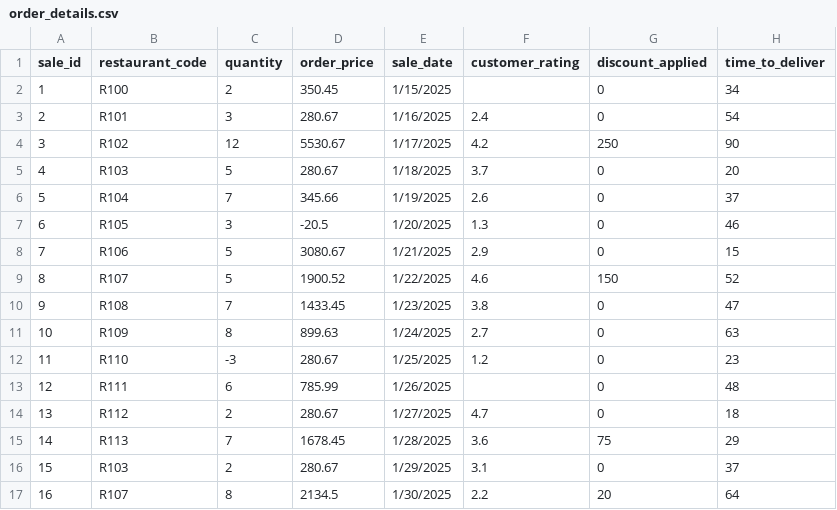
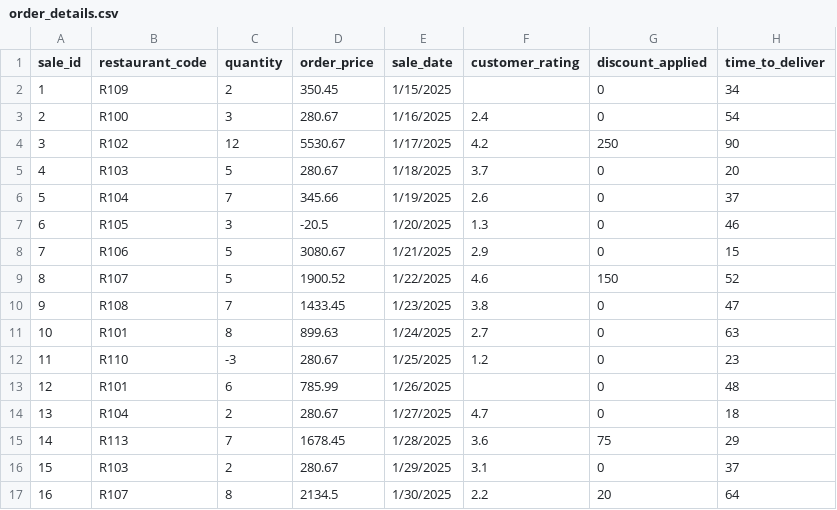
Before and after one commit to ymhosman/Python_ETL_Pipeline, a CSV file: data_input/order_details.csv, drawn as a sheet.

```diff
--- a/data_input/order_details.csv
+++ b/data_input/order_details.csv
@@ -1,4 +1,4 @@
 sale_id,restaurant_code,quantity,order_price,sale_date,customer_rating,discount_applied,time_to_deliver
-1,R100,2,350.45,1/15/2025,,0,34
-2,R101,3,280.67,1/16/2025,2.4,0,54
+1,R109,2,350.45,1/15/2025,,0,34
+2,R100,3,280.67,1/16/2025,2.4,0,54
 3,R102,12,5530.67,1/17/2025,4.2,250,90
@@ -10,6 +10,6 @@ sale_id,restaurant_code,quantity,order_price,sale_date,customer_rating,discount_
 9,R108,7,1433.45,1/23/2025,3.8,0,47
-10,R109,8,899.63,1/24/2025,2.7,0,63
+10,R101,8,899.63,1/24/2025,2.7,0,63
 11,R110,-3,280.67,1/25/2025,1.2,0,23
-12,R111,6,785.99,1/26/2025,,0,48
-13,R112,2,280.67,1/27/2025,4.7,0,18
+12,R101,6,785.99,1/26/2025,,0,48
+13,R104,2,280.67,1/27/2025,4.7,0,18
 14,R113,7,1678.45,1/28/2025,3.6,75,29
```
Also changed, not shown: data_output/orders_cleaned.csv, data_output/orders_rejected.csv, 4 other files.
